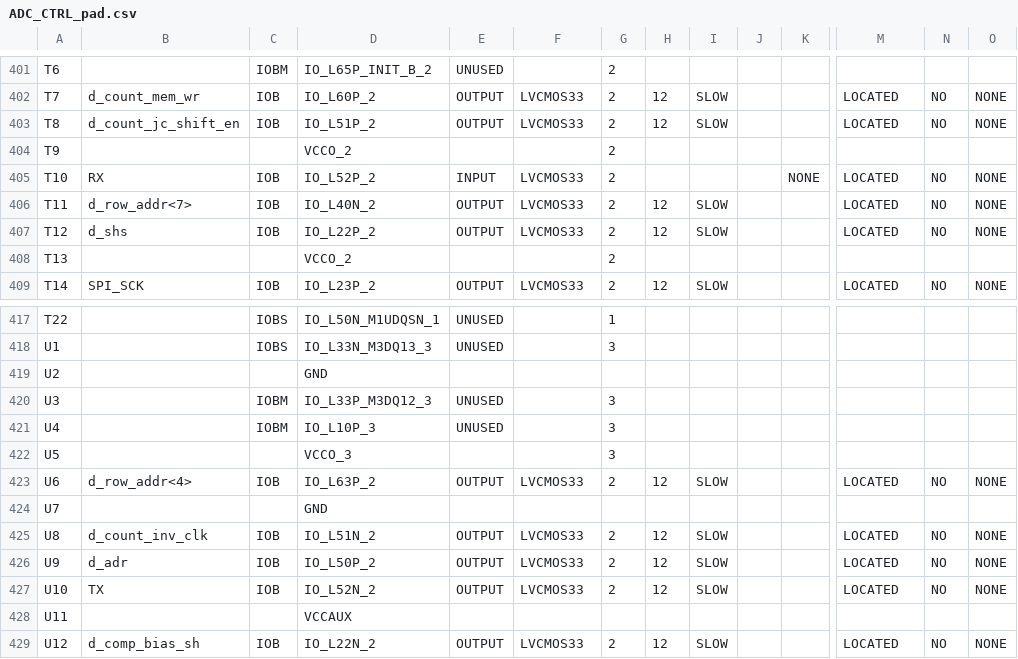
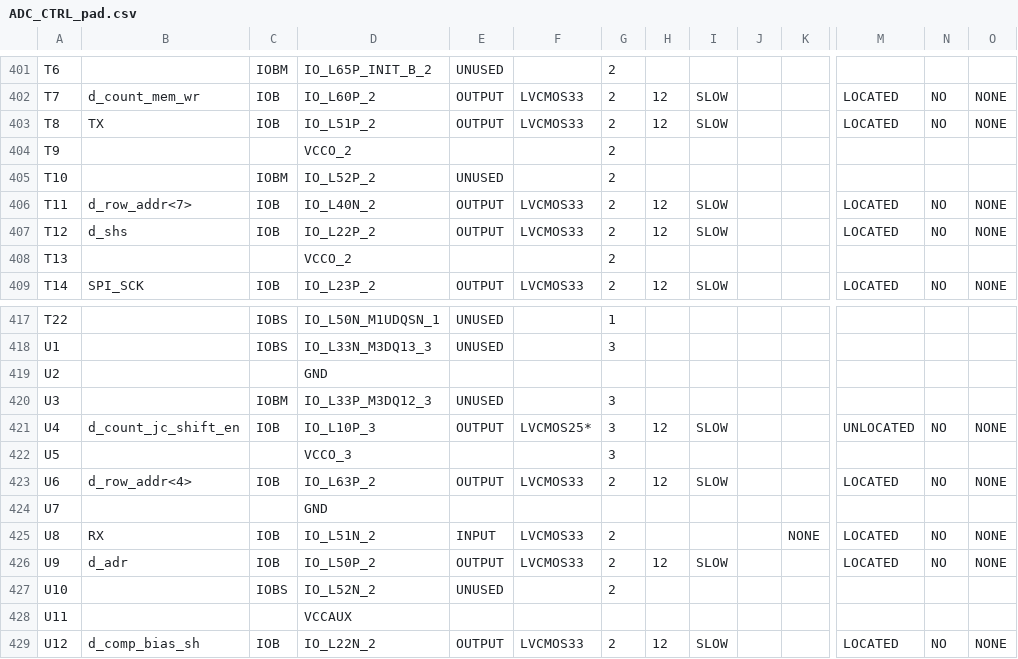
Before and after one commit to deyan-levski/jcfpga, a CSV file: LX150/ADC_CTRL_pad.csv, drawn as a sheet; only a part is shown, gaps mark what is left out; the diff covers the shown part only; the diff names each change by its address in the sheet, - before the commit and + after, or states it on an @@ line.

```diff
--- a/LX150/ADC_CTRL_pad.csv
+++ b/LX150/ADC_CTRL_pad.csv
-B403: d_count_jc_shift_en
+B403: TX
-B405: RX
+B405: (empty)
-C405: IOB
+C405: IOBM
-E405: INPUT
+E405: UNUSED
-F405: LVCMOS33
+F405: (empty)
-K405: NONE
+K405: (empty)
-M405: LOCATED
+M405: (empty)
-N405: NO
+N405: (empty)
-O405: NONE
+O405: (empty)
-B421: (empty)
+B421: d_count_jc_shift_en
-C421: IOBM
+C421: IOB
-E421: UNUSED
+E421: OUTPUT
-F421: (empty)
+F421: LVCMOS25*
-H421: (empty)
+H421: 12
-I421: (empty)
+I421: SLOW
-M421: (empty)
+M421: UNLOCATED
-N421: (empty)
+N421: NO
-O421: (empty)
+O421: NONE
-B425: d_count_inv_clk
+B425: RX
-E425: OUTPUT
+E425: INPUT
-H425: 12
+H425: (empty)
-I425: SLOW
+I425: (empty)
-K425: (empty)
+K425: NONE
-B427: TX
+B427: (empty)
-C427: IOB
+C427: IOBS
-E427: OUTPUT
+E427: UNUSED
-F427: LVCMOS33
+F427: (empty)
-H427: 12
+H427: (empty)
-I427: SLOW
+I427: (empty)
-M427: LOCATED
+M427: (empty)
-N427: NO
+N427: (empty)
-O427: NONE
+O427: (empty)
```
Also changed, not shown: 29 edited cells elsewhere in this file, 52 other files.
